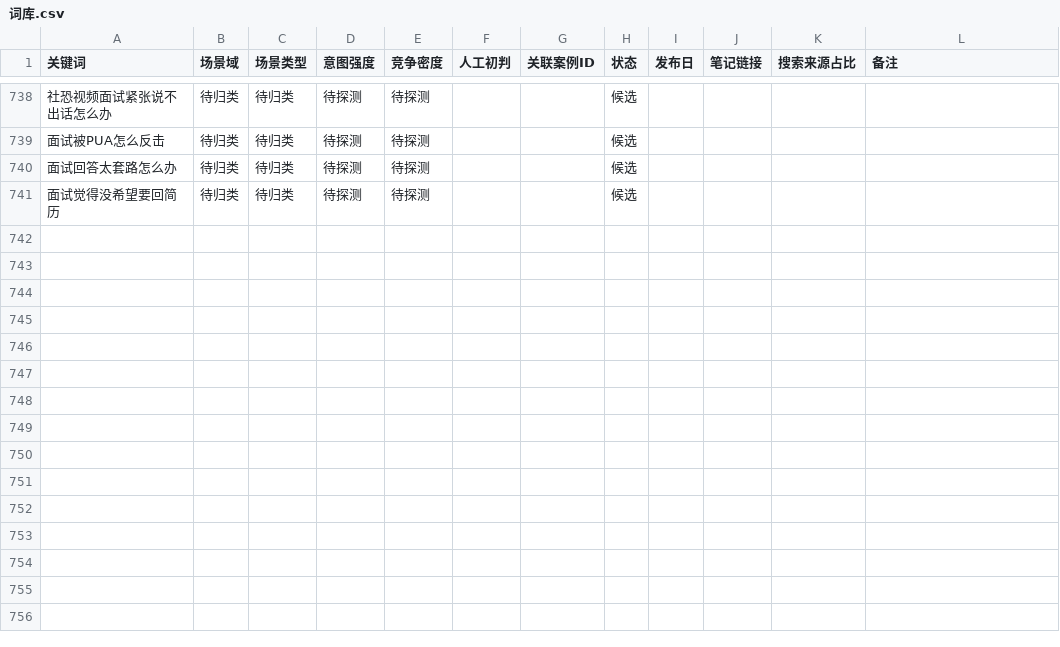
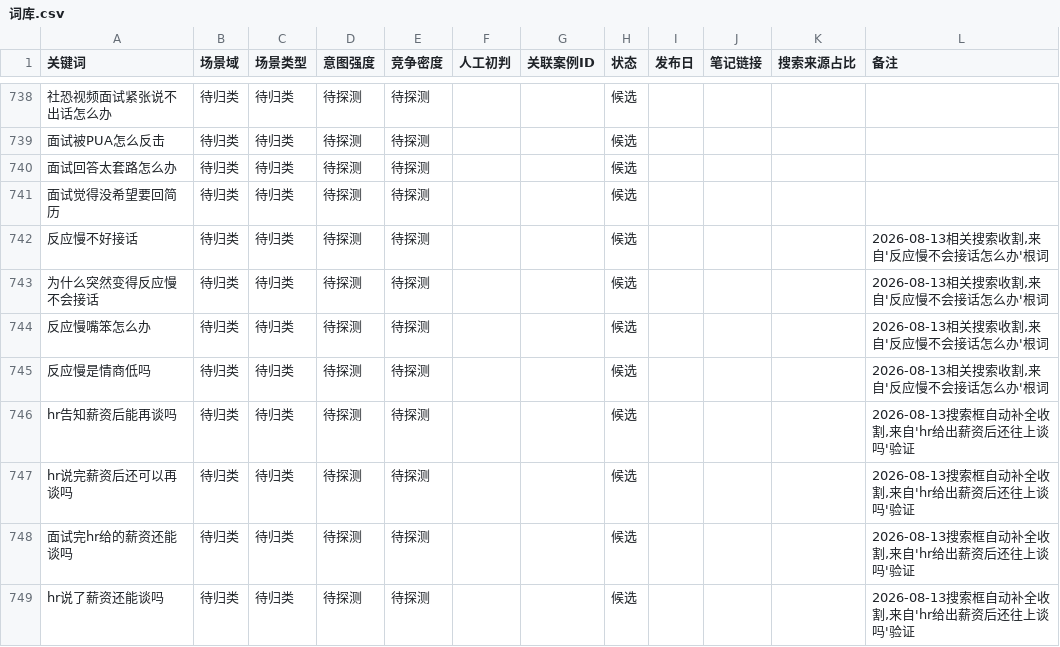
Before and after one commit to erichecan/businessskills, a CSV file: xhs/素材库/词库.csv, drawn as a sheet; only a part is shown, gaps mark what is left out; the diff covers the shown part only; the diff names each change by its address in the sheet, - before the commit and + after, or states it on an @@ line.

```diff
--- a/xhs/素材库/词库.csv
+++ b/xhs/素材库/词库.csv
+row 742: 反应慢不好接话 | 待归类 | 待归类 | 待探测 | 待探测 |  |  | 候选 |  |  |  | 2026-08-13相关搜索收割,来自'反应慢不会接话怎么办'根词
+row 743: 为什么突然变得反应慢不会接话 | 待归类 | 待归类 | 待探测 | 待探测 |  |  | 候选 |  |  |  | 2026-08-13相关搜索收割,来自'反应慢不会接话怎么办'根词
+row 744: 反应慢嘴笨怎么办 | 待归类 | 待归类 | 待探测 | 待探测 |  |  | 候选 |  |  |  | 2026-08-13相关搜索收割,来自'反应慢不会接话怎么办'根词
+row 745: 反应慢是情商低吗 | 待归类 | 待归类 | 待探测 | 待探测 |  |  | 候选 |  |  |  | 2026-08-13相关搜索收割,来自'反应慢不会接话怎么办'根词
+row 746: hr告知薪资后能再谈吗 | 待归类 | 待归类 | 待探测 | 待探测 |  |  | 候选 |  |  |  | 2026-08-13搜索框自动补全收割,来自'hr给出薪资后还往上谈吗'验证
+row 747: hr说完薪资后还可以再谈吗 | 待归类 | 待归类 | 待探测 | 待探测 |  |  | 候选 |  |  |  | 2026-08-13搜索框自动补全收割,来自'hr给出薪资后还往上谈吗'验证
+row 748: 面试完hr给的薪资还能谈吗 | 待归类 | 待归类 | 待探测 | 待探测 |  |  | 候选 |  |  |  | 2026-08-13搜索框自动补全收割,来自'hr给出薪资后还往上谈吗'验证
+row 749: hr说了薪资还能谈吗 | 待归类 | 待归类 | 待探测 | 待探测 |  |  | 候选 |  |  |  | 2026-08-13搜索框自动补全收割,来自'hr给出薪资后还往上谈吗'验证
```
Also changed, not shown: 8 added rows and 10 edited cells elsewhere in this file, xhs/素材库/评论区原话.csv, 5 other files.
